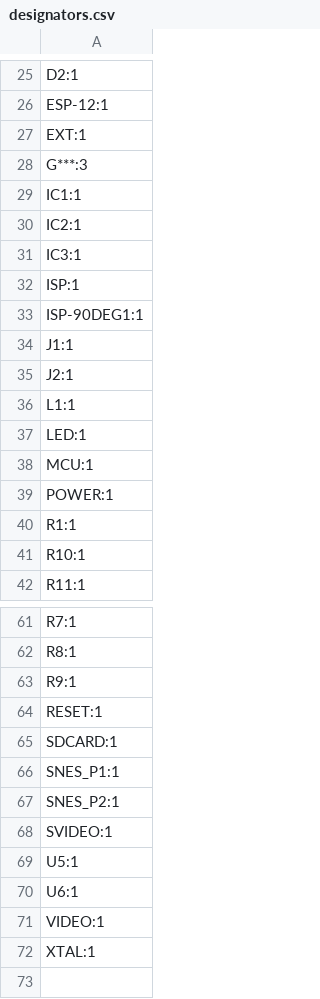
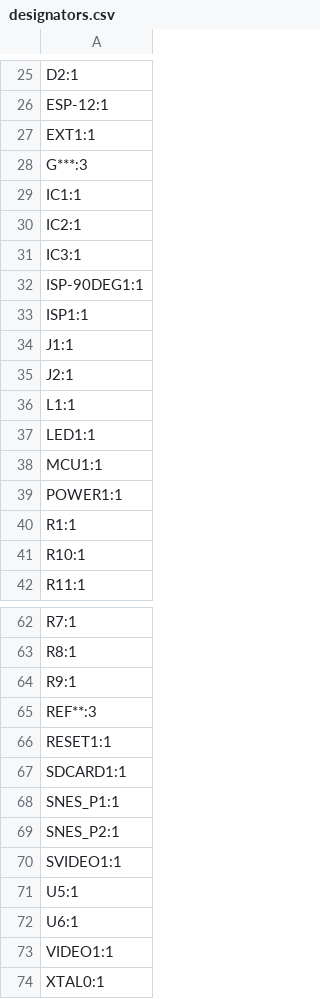
Before and after one commit to Uzebox/uzebox, a CSV file: schematics/Uzebox/V5.1/production/designators.csv, drawn as a sheet; only a part is shown, gaps mark what is left out; the diff covers the shown part only.

```diff
--- a/schematics/Uzebox/V5.1/production/designators.csv
+++ b/schematics/Uzebox/V5.1/production/designators.csv
@@ -26,3 +26,3 @@ D2:1
 ESP-12:1
-EXT:1
+EXT1:1
 G***:3
@@ -31,4 +31,4 @@ IC2:1
 IC3:1
-ISP:1
 ISP-90DEG1:1
+ISP1:1
 J1:1
@@ -36,5 +36,5 @@ J2:1
 L1:1
-LED:1
-MCU:1
-POWER:1
+LED1:1
+MCU1:1
+POWER1:1
 R1:1
@@ -63,10 +64,11 @@ R8:1
 R9:1
-RESET:1
-SDCARD:1
+REF**:3
+RESET1:1
+SDCARD1:1
 SNES_P1:1
 SNES_P2:1
-SVIDEO:1
+SVIDEO1:1
 U5:1
 U6:1
-VIDEO:1
-XTAL:1
+VIDEO1:1
+XTAL0:1
```
Also changed, not shown: 1 added row and 2 edited cells elsewhere in this file, schematics/Uzebox/V5.1/production/bom.csv, schematics/Uzebox/V5.1/production/positions.csv, 3 other files.
